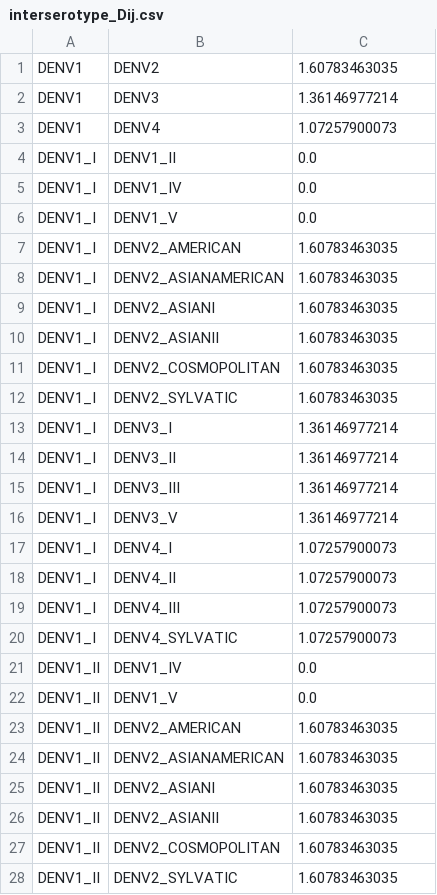
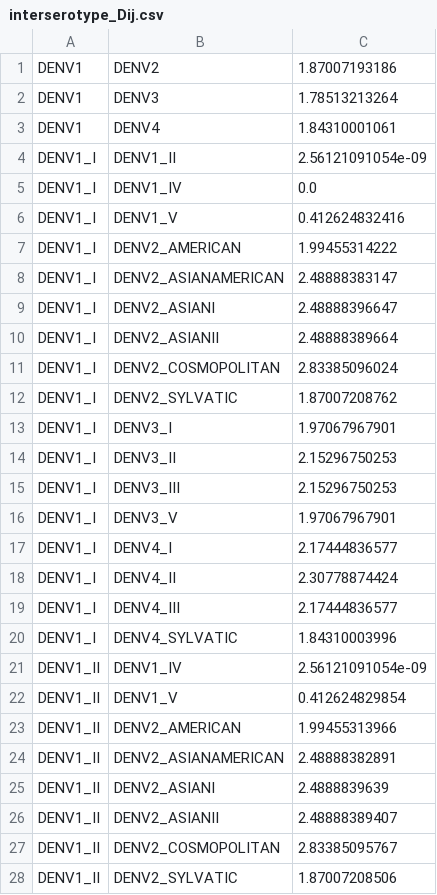
Before and after one commit to blab/dengue-antigenic-dynamics, a CSV file: data/frequencies/interserotype_Dij.csv, drawn as a sheet; only a part is shown; the diff covers the shown part only.

```diff
--- a/data/frequencies/interserotype_Dij.csv
+++ b/data/frequencies/interserotype_Dij.csv
@@ -1,28 +1,28 @@
-DENV1,DENV2,1.60783463035
-DENV1,DENV3,1.36146977214
-DENV1,DENV4,1.07257900073
-DENV1_I,DENV1_II,0.0
+DENV1,DENV2,1.87007193186
+DENV1,DENV3,1.78513213264
+DENV1,DENV4,1.84310001061
+DENV1_I,DENV1_II,2.56121091054e-09
 DENV1_I,DENV1_IV,0.0
-DENV1_I,DENV1_V,0.0
-DENV1_I,DENV2_AMERICAN,1.60783463035
-DENV1_I,DENV2_ASIANAMERICAN,1.60783463035
-DENV1_I,DENV2_ASIANI,1.60783463035
-DENV1_I,DENV2_ASIANII,1.60783463035
-DENV1_I,DENV2_COSMOPOLITAN,1.60783463035
-DENV1_I,DENV2_SYLVATIC,1.60783463035
-DENV1_I,DENV3_I,1.36146977214
-DENV1_I,DENV3_II,1.36146977214
-DENV1_I,DENV3_III,1.36146977214
-DENV1_I,DENV3_V,1.36146977214
-DENV1_I,DENV4_I,1.07257900073
-DENV1_I,DENV4_II,1.07257900073
-DENV1_I,DENV4_III,1.07257900073
-DENV1_I,DENV4_SYLVATIC,1.07257900073
-DENV1_II,DENV1_IV,0.0
-DENV1_II,DENV1_V,0.0
-DENV1_II,DENV2_AMERICAN,1.60783463035
-DENV1_II,DENV2_ASIANAMERICAN,1.60783463035
-DENV1_II,DENV2_ASIANI,1.60783463035
-DENV1_II,DENV2_ASIANII,1.60783463035
-DENV1_II,DENV2_COSMOPOLITAN,1.60783463035
-DENV1_II,DENV2_SYLVATIC,1.60783463035
+DENV1_I,DENV1_V,0.412624832416
+DENV1_I,DENV2_AMERICAN,1.99455314222
+DENV1_I,DENV2_ASIANAMERICAN,2.48888383147
+DENV1_I,DENV2_ASIANI,2.48888396647
+DENV1_I,DENV2_ASIANII,2.48888389664
+DENV1_I,DENV2_COSMOPOLITAN,2.83385096024
+DENV1_I,DENV2_SYLVATIC,1.87007208762
+DENV1_I,DENV3_I,1.97067967901
+DENV1_I,DENV3_II,2.15296750253
+DENV1_I,DENV3_III,2.15296750253
+DENV1_I,DENV3_V,1.97067967901
+DENV1_I,DENV4_I,2.17444836577
+DENV1_I,DENV4_II,2.30778874424
+DENV1_I,DENV4_III,2.17444836577
+DENV1_I,DENV4_SYLVATIC,1.84310003996
+DENV1_II,DENV1_IV,2.56121091054e-09
+DENV1_II,DENV1_V,0.412624829854
+DENV1_II,DENV2_AMERICAN,1.99455313966
+DENV1_II,DENV2_ASIANAMERICAN,2.48888382891
+DENV1_II,DENV2_ASIANI,2.4888839639
+DENV1_II,DENV2_ASIANII,2.48888389407
+DENV1_II,DENV2_COSMOPOLITAN,2.83385095767
+DENV1_II,DENV2_SYLVATIC,1.87007208506
```
Also changed, not shown: 128 edited cells elsewhere in this file, data/frequencies/southeast_asia_genotype_frequencies.csv, data/frequencies/southeast_asia_serotype_frequencies.csv, 26 other files.
